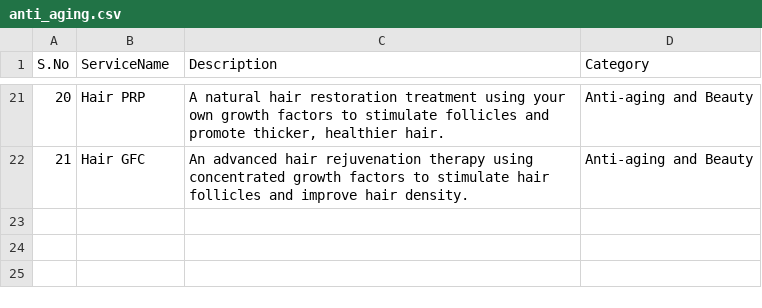
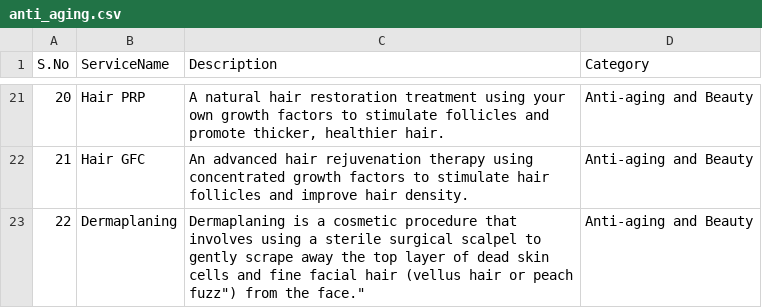
Before and after one commit to techsmartjsk/Qulime, a CSV file: src/assets/data/anti_aging.csv, drawn as a sheet; only a part is shown, gaps mark what is left out; the diff names each change by its address in the sheet, - before the commit and + after, or states it on an @@ line.

Commit message:
added anti-aging

```diff
--- a/src/assets/data/anti_aging.csv
+++ b/src/assets/data/anti_aging.csv
+row 23: 22 | Dermaplaning | Dermaplaning is a cosmetic procedure that involves using a sterile surgical scalpel to gently scrape away the top layer of dead skin cells and fine facial hair (vellus hair or peach fuzz") from the face." | Anti-aging and Beauty
```
